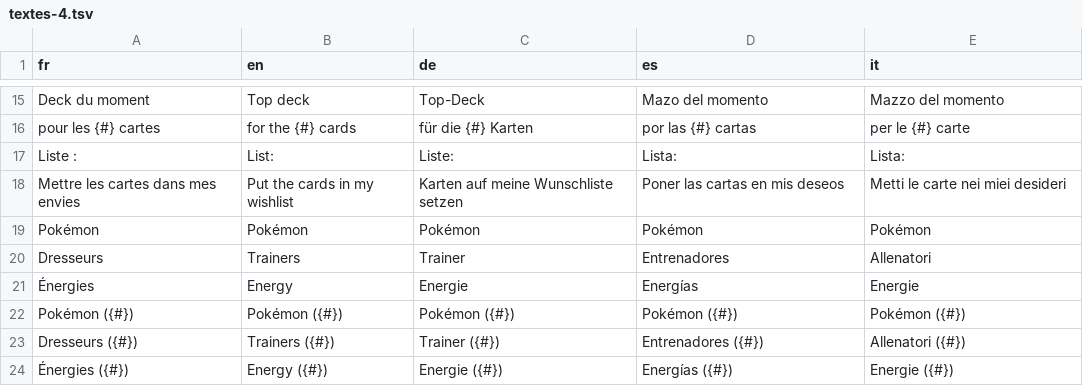
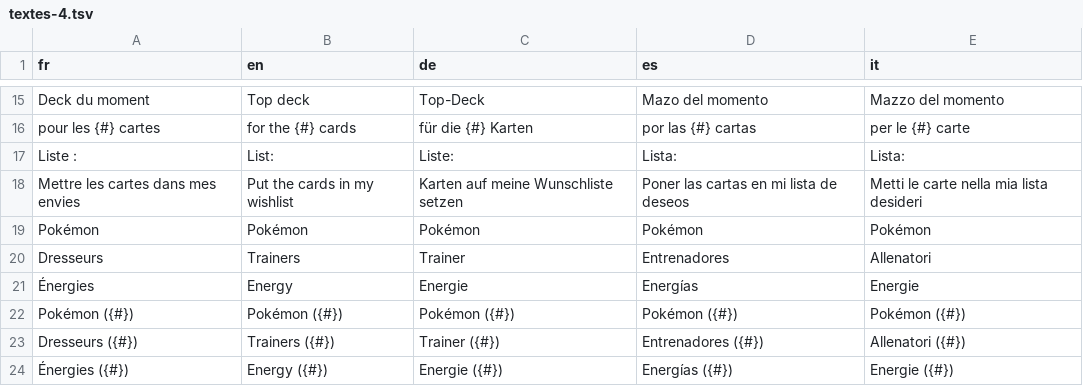
Before and after one commit to blevdosmiles/callit, a TSV file: i18n/textes-4.tsv, drawn as a sheet; only a part is shown, gaps mark what is left out.

```diff
--- a/i18n/textes-4.tsv
+++ b/i18n/textes-4.tsv
@@ -17,3 +17,3 @@ pour les {#} cartes	for the {#} cards	für die {#} Karten	por las {#} cartas	per
 Liste :	List:	Liste:	Lista:	Lista:
-Mettre les cartes dans mes envies	Put the cards in my wishlist	Karten auf meine Wunschliste setzen	Poner las cartas en mis deseos	Metti le carte nei miei desideri
+Mettre les cartes dans mes envies	Put the cards in my wishlist	Karten auf meine Wunschliste setzen	Poner las cartas en mi lista de deseos	Metti le carte nella mia lista desideri
 Pokémon	Pokémon	Pokémon	Pokémon	Pokémon
```
Also changed, not shown: i18n/textes-2.tsv, i18n/textes-6.tsv, 18 other files.
